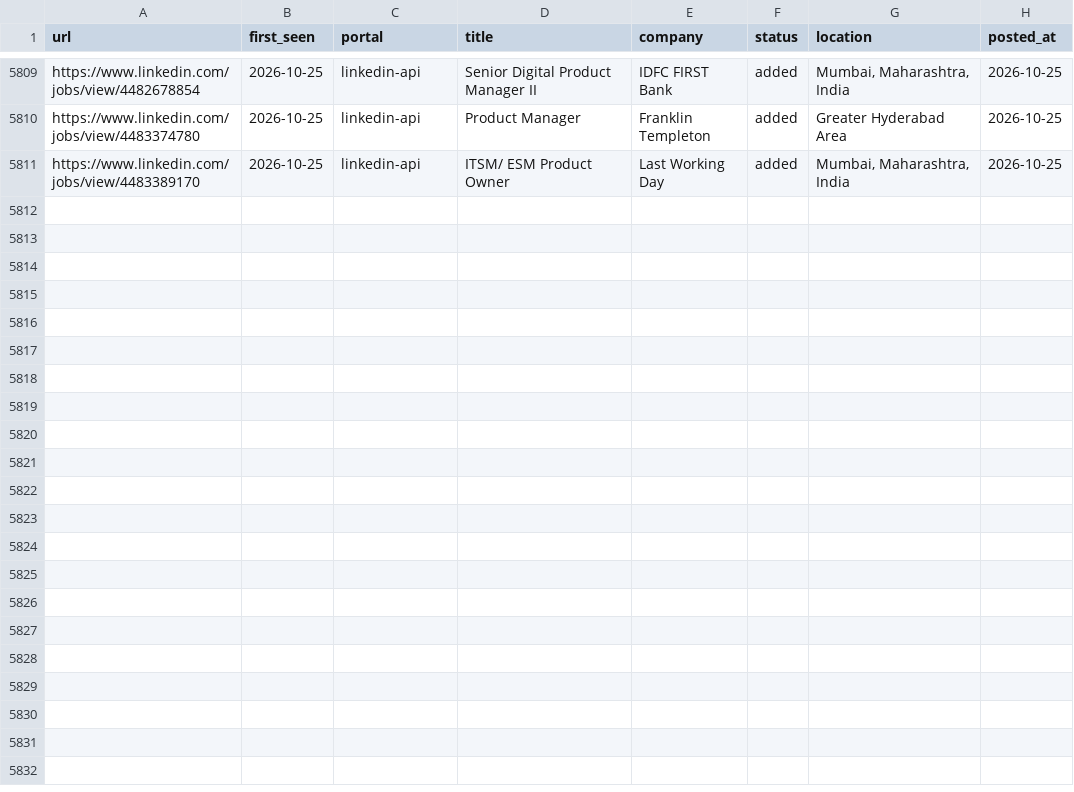
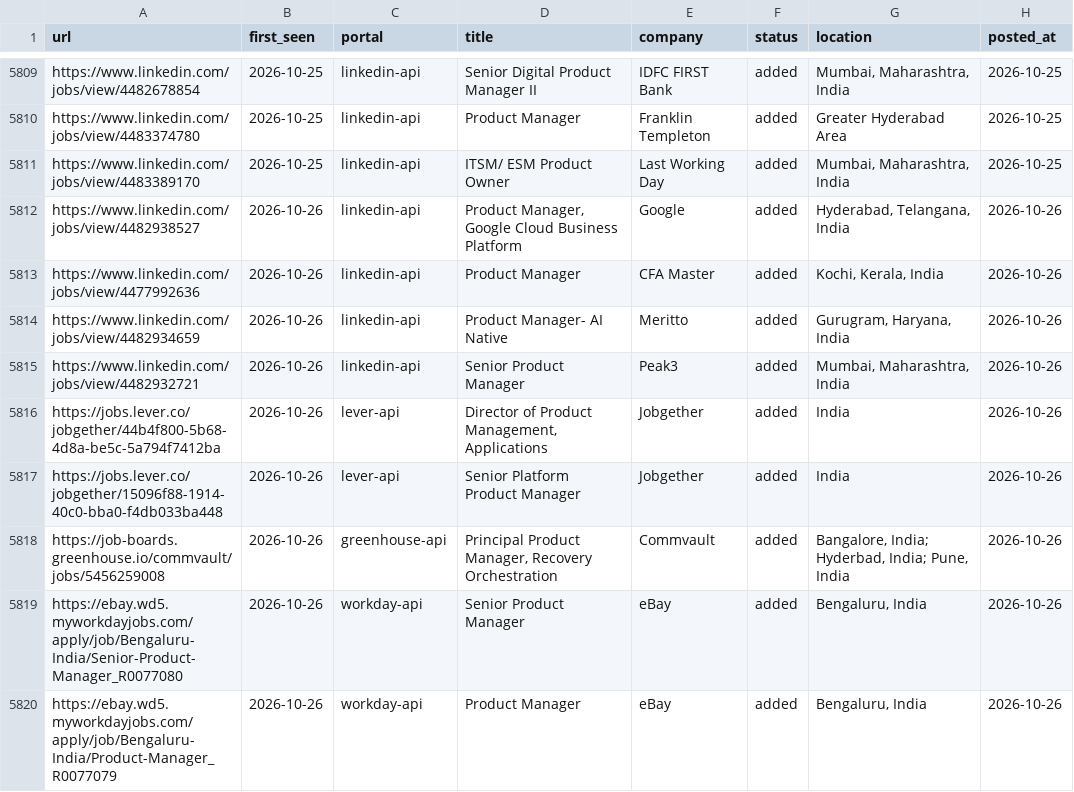
Before and after one commit to Meher1712/career-ops, a TSV file: data/scan-history.tsv, drawn as a sheet; only a part is shown, gaps mark what is left out.

Commit message:
scan: 2026-10-26 — 9 new jobs

```diff
--- a/data/scan-history.tsv
+++ b/data/scan-history.tsv
@@ -5811 +5811,10 @@ https://www.linkedin.com/jobs/view/4483374780	2026-10-25	linkedin-api	Product Ma
 https://www.linkedin.com/jobs/view/4483389170	2026-10-25	linkedin-api	ITSM/ ESM Product Owner	Last Working Day	added	Mumbai, Maharashtra, India	2026-10-25
+https://www.linkedin.com/jobs/view/4482938527	2026-10-26	linkedin-api	Product Manager, Google Cloud Business Platform	Google	added	Hyderabad, Telangana, India	2026-10-26
+https://www.linkedin.com/jobs/view/4477992636	2026-10-26	linkedin-api	Product Manager	CFA Master	added	Kochi, Kerala, India	2026-10-26
+https://www.linkedin.com/jobs/view/4482934659	2026-10-26	linkedin-api	Product Manager- AI Native	Meritto	added	Gurugram, Haryana, India	2026-10-26
+https://www.linkedin.com/jobs/view/4482932721	2026-10-26	linkedin-api	Senior Product Manager	Peak3	added	Mumbai, Maharashtra, India	2026-10-26
+https://jobs.lever.co/jobgether/44b4f800-5b68-4d8a-be5c-5a794f7412ba	2026-10-26	lever-api	Director of Product Management, Applications	Jobgether	added	India	2026-10-26
+https://jobs.lever.co/jobgether/15096f88-1914-40c0-bba0-f4db033ba448	2026-10-26	lever-api	Senior Platform Product Manager	Jobgether	added	India	2026-10-26
+https://job-boards.greenhouse.io/commvault/jobs/5456259008	2026-10-26	greenhouse-api	Principal Product Manager, Recovery Orchestration	Commvault	added	Bangalore, India; Hyderbad, India; Pune, India	2026-10-26
+https://ebay.wd5.myworkdayjobs.com/apply/job/Bengaluru-India/Senior-Product-Manager_R0077080	2026-10-26	workday-api	Senior Product Manager	eBay	added	Bengaluru, India	2026-10-26
+https://ebay.wd5.myworkdayjobs.com/apply/job/Bengaluru-India/Product-Manager_R0077079	2026-10-26	workday-api	Product Manager	eBay	added	Bengaluru, India	2026-10-26
```
Also changed, not shown: 1 other file.
